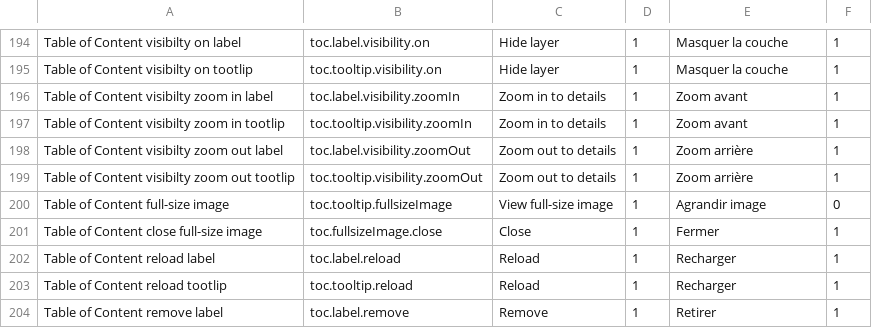
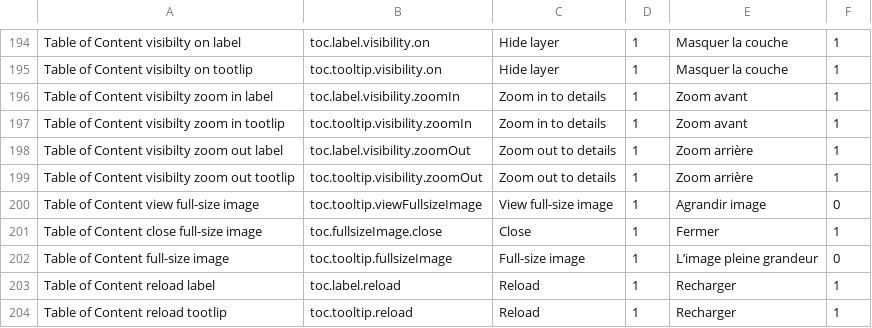
Before and after one commit to fgpv-vpgf/fgpv-vpgf, a CSV file: src/locales/translations.csv, drawn as a sheet; only a part is shown, gaps mark what is left out; the shorter side is filled out with more unchanged rows.

Commit message:
fix(ui): get expanded images to work with focus manager

```diff
--- a/src/locales/translations.csv
+++ b/src/locales/translations.csv
@@ -199,4 +199,5 @@ Table of Content visibilty zoom out label,toc.label.visibility.zoomOut,Zoom out
 Table of Content visibilty zoom out tootlip,toc.tooltip.visibility.zoomOut,Zoom out to details,1,Zoom arrière,1
-Table of Content full-size image,toc.tooltip.fullsizeImage,View full-size image,1,Agrandir image,0
+Table of Content view full-size image,toc.tooltip.viewFullsizeImage,View full-size image,1,Agrandir image,0
 Table of Content close full-size image,toc.fullsizeImage.close,Close,1,Fermer,1
+Table of Content full-size image, toc.tooltip.fullsizeImage, Full-size image, 1, L’image pleine grandeur, 0
 Table of Content reload label,toc.label.reload,Reload,1,Recharger,1
```
Also changed, not shown: 4 other files.
